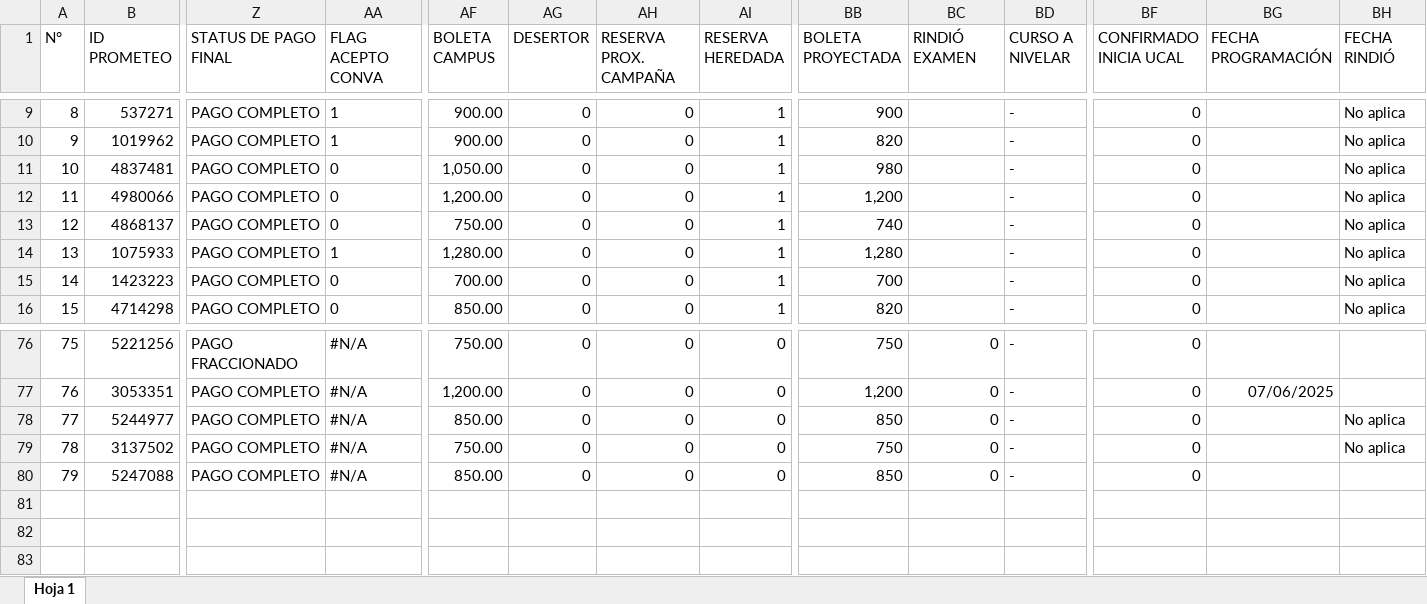
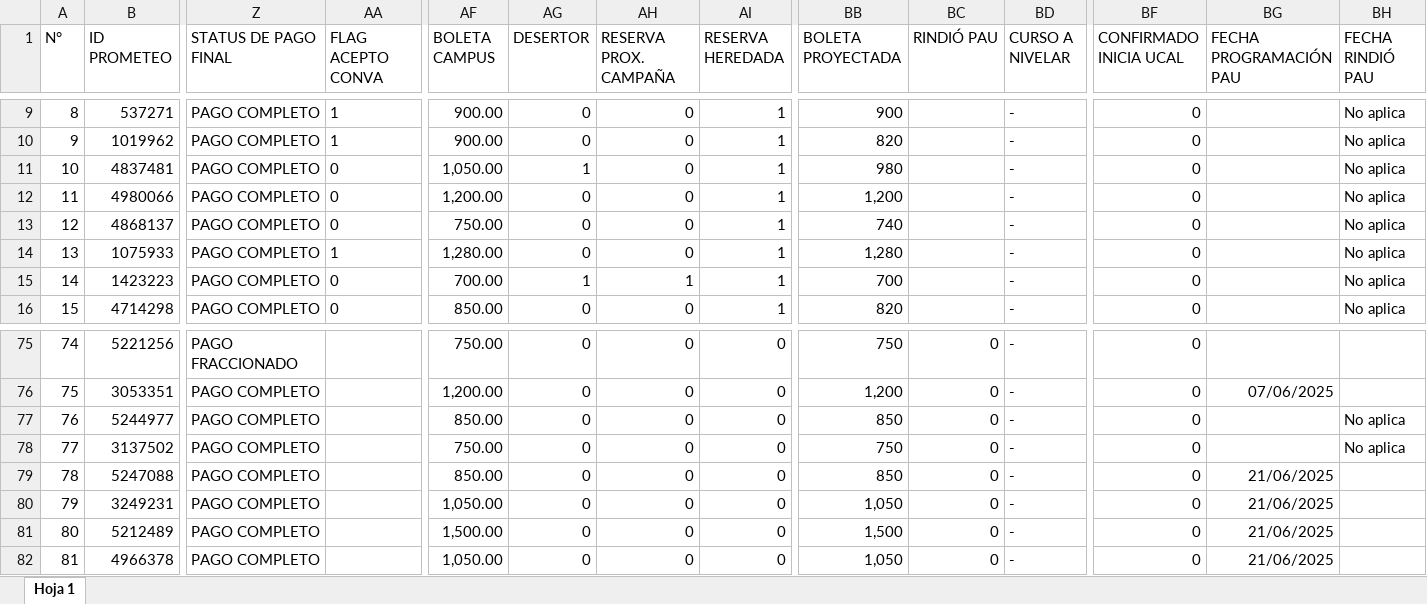
Before and after one commit to PlaneamientoUcal/Dashboard_Ucal, an Excel workbook: DATA_VENTA_25.2.xlsx, sheet Hoja 1, drawn as a sheet; only a part is shown, gaps mark what is left out; values as stored, in another font and other column widths than the file's, no borders; charts and pictures not drawn; addresses are those after the commit; rows hold the shown columns only; the diff covers the shown part only; the diff names each change by its address in the sheet, - before the commit and + after, or states it on an @@ line.

```diff
--- a/DATA_VENTA_25.2.xlsx (sheet Hoja 1)
+++ b/DATA_VENTA_25.2.xlsx (sheet Hoja 1)
-BC1: RINDIÓ EXAMEN
+BC1: RINDIÓ PAU
-BG1: FECHA PROGRAMACIÓN
+BG1: FECHA PROGRAMACIÓN PAU
-BH1: FECHA RINDIÓ
+BH1: FECHA RINDIÓ PAU
-AG11 (DESERTOR): 0
+AG11 (DESERTOR): 1
-AG15 (DESERTOR): 0
+AG15 (DESERTOR): 1
-AH15 (RESERVA PROX. CAMPAÑA): 0
+AH15 (RESERVA PROX. CAMPAÑA): 1
@@ column A (N°) renumbered between rows 50 and 79 @@
-AA75:AA79 (FLAG ACEPTO CONVA): #N/A
+AA75:AA79 (FLAG ACEPTO CONVA): (empty)
-BG79 (FECHA PROGRAMACIÓN PAU): (empty)
+BG79 (FECHA PROGRAMACIÓN PAU): 21/06/2025
+row 80: 79 | 3249231 | PAGO COMPLETO |  | 1,050.00 | 0 | 0 | 0 | 1,050 | 0 | - | 0 | 21/06/2025
+row 81: 80 | 5212489 | PAGO COMPLETO |  | 1,500.00 | 0 | 0 | 0 | 1,500 | 0 | - | 0 | 21/06/2025
+row 82: 81 | 4966378 | PAGO COMPLETO |  | 1,050.00 | 0 | 0 | 0 | 1,050 | 0 | - | 0 | 21/06/2025
```
Also changed, not shown: 1 removed row and 69 edited cells elsewhere in this sheet, DATA_VENTA26.1.xlsx, DATA_VENTA_25.1.xlsx, 9 other files.
